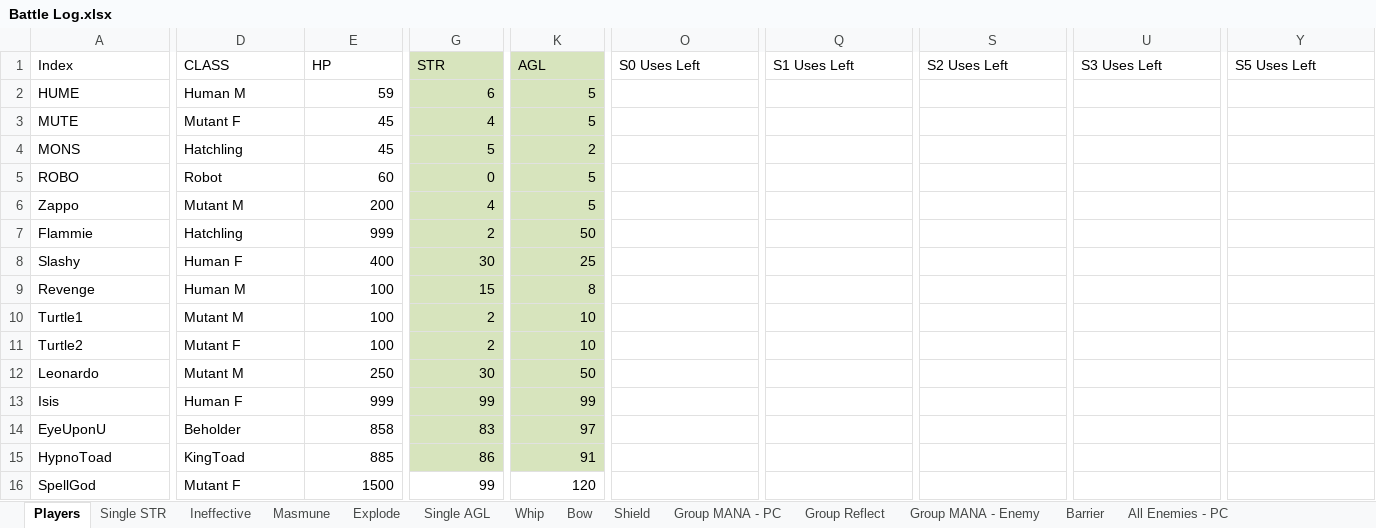
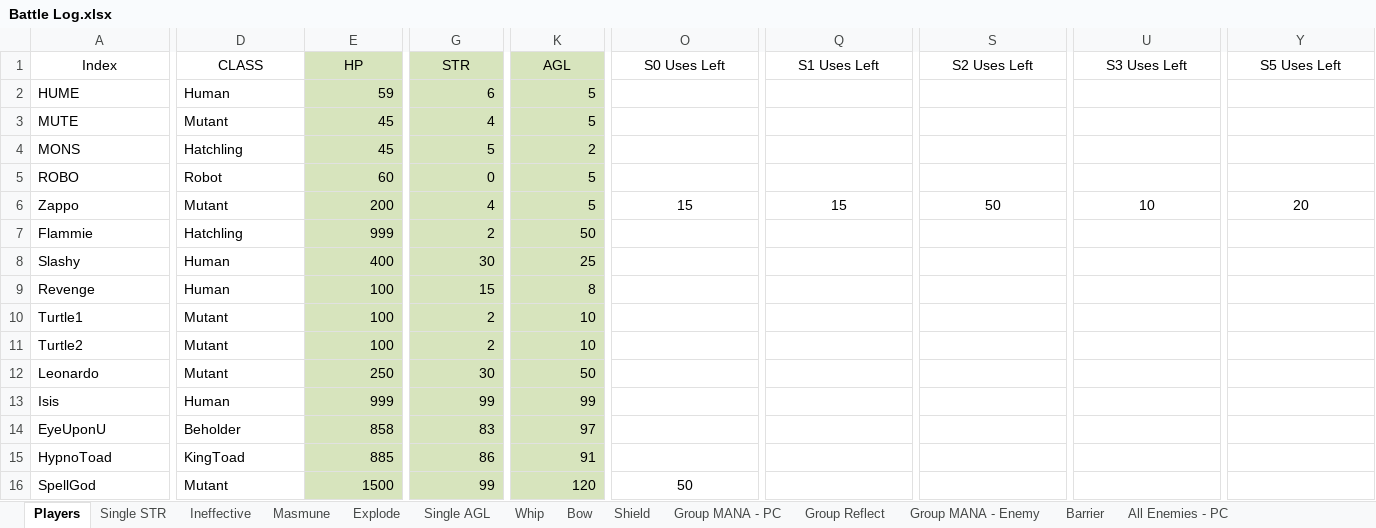
Before and after one commit to ActionIV/pillar, an Excel workbook: Battle Log.xlsx, sheet Players, drawn as a sheet; only a part is shown, gaps mark what is left out; values as stored, in another font and other column widths than the file's, no borders; conditional formats not drawn; the diff covers the shown part only; the diff names each change by its address in the sheet, - before the commit and + after, or states it on an @@ line.

```diff
--- a/Battle Log.xlsx (sheet Players)
+++ b/Battle Log.xlsx (sheet Players)
-A1:Y1 alignment: left
+A1:Y1 alignment: center
-E1:E16 fill: none
+E1:E16 fill: #D7E4BD
-D2 (CLASS): Human M
+D2 (CLASS): Human
-D3 (CLASS): Mutant F
+D3 (CLASS): Mutant
-D6 (CLASS): Mutant M
+D6 (CLASS): Mutant
-O6 (S0 Uses Left): (empty)
+O6 (S0 Uses Left): 15
-Q6 (S1 Uses Left): (empty)
+Q6 (S1 Uses Left): 15
-S6 (S2 Uses Left): (empty)
+S6 (S2 Uses Left): 50
-U6 (S3 Uses Left): (empty)
+U6 (S3 Uses Left): 10
-Y6 (S5 Uses Left): (empty)
+Y6 (S5 Uses Left): 20
-D8 (CLASS): Human F
+D8 (CLASS): Human
-D9 (CLASS): Human M
+D9 (CLASS): Human
-D10 (CLASS): Mutant M
+D10 (CLASS): Mutant
-D11 (CLASS): Mutant F
+D11 (CLASS): Mutant
-D12 (CLASS): Mutant M
+D12 (CLASS): Mutant
-D13 (CLASS): Human F
+D13 (CLASS): Human
-D16 (CLASS): Mutant F
+D16 (CLASS): Mutant
-G16 fill: none
+G16 fill: #D7E4BD
-K16 fill: none
+K16 fill: #D7E4BD
-O16 (S0 Uses Left): (empty)
+O16 (S0 Uses Left): 50
```
Also changed, not shown: cell formats elsewhere in this sheet, FFL2 Data.xlsx, 3 other files.
